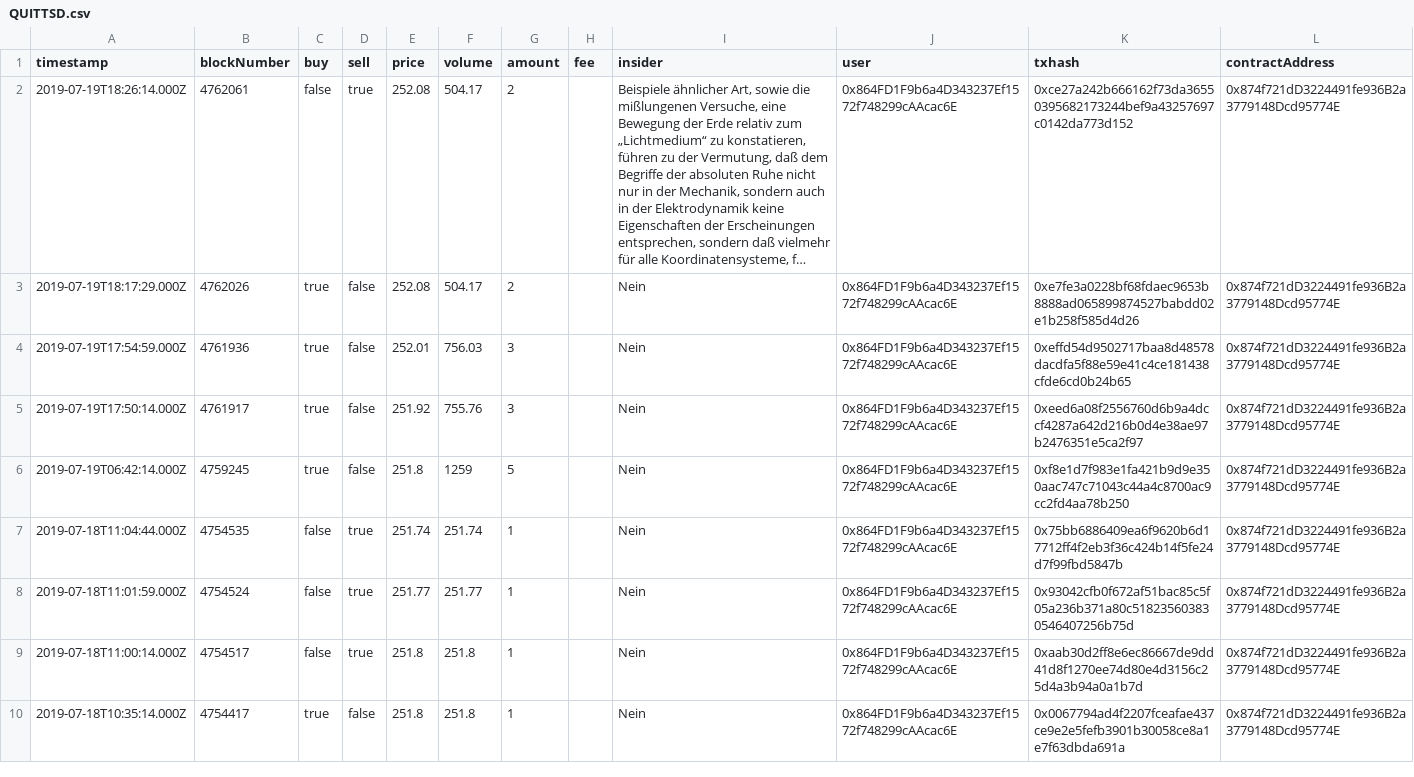
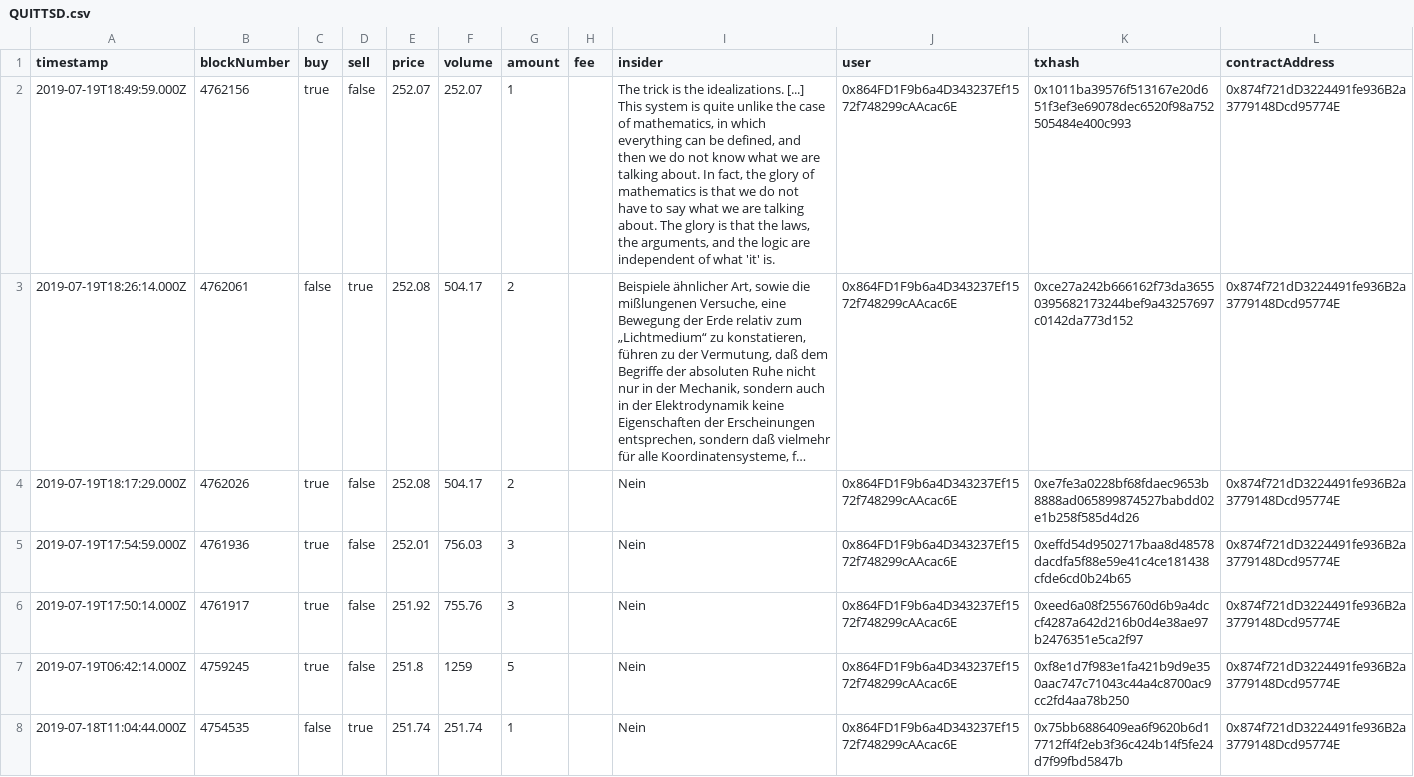
Before and after one commit to alethena/dispenser-server, a CSV file: public/dispenser/QUITTSD.csv, drawn as a sheet; only a part is shown; the shorter side is filled out with more unchanged rows; long unchanged cells end in …; the diff names each change by its address in the sheet, - before the commit and + after, or states it on an @@ line.

```diff
--- a/public/dispenser/QUITTSD.csv
+++ b/public/dispenser/QUITTSD.csv
+row 2: 2019-07-19T18:49:59.000Z | 4762156 | true | false | 252.07 | 252.07 | 1 |  | The trick is the idealizations. [...] This system is quite unlike the case of mathematics, in which everything can be defined, and then we do not know what we are talking about. In fact, the glory of mathematics is that we do not have to say what we are talking about. The glory is that the laws, the arguments, and the logic are independent of what 'it' is. | 0x864FD1F9b6a4D343237Ef1572f748299cAAcac6E | 0x1011ba39576f513167e20d651f3ef3e69078dec6520f98a752505484e400c993 | 0x874f721dD3224491fe936B2a3779148Dcd95774E
```
Also changed, not shown: 10 other files.
